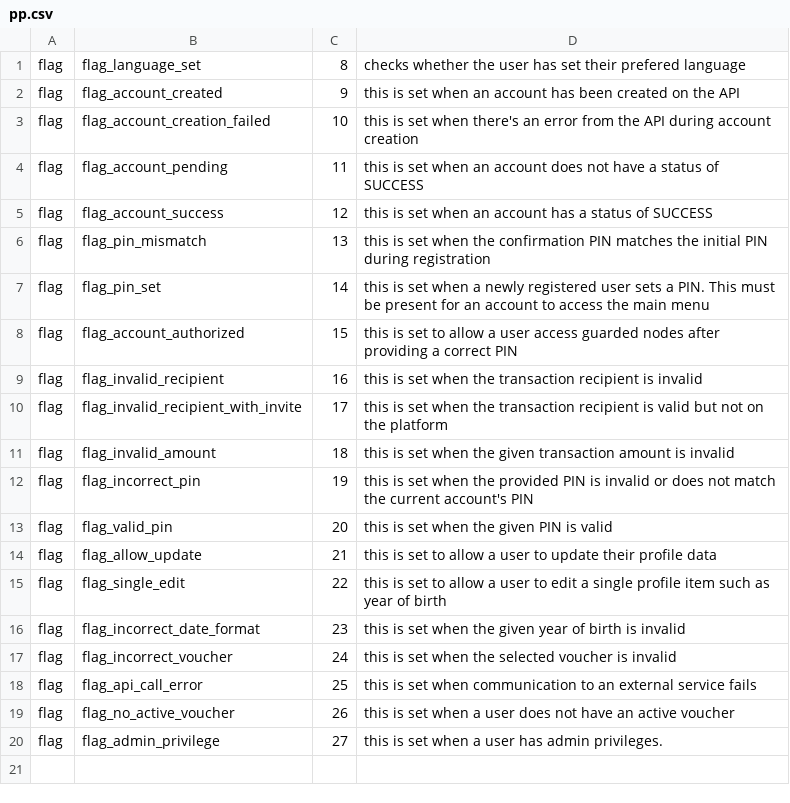
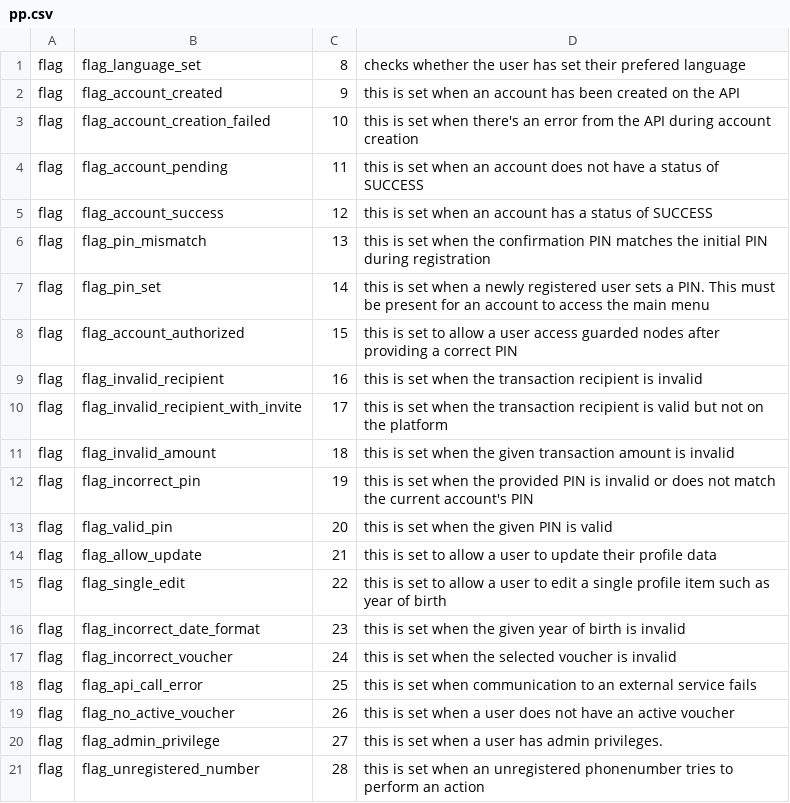
Before and after one commit to grassrootseconomics/visedriver, a CSV file: services/registration/pp.csv, drawn as a sheet.

Commit message:
add flag to catch unregistred numbers

```diff
--- a/services/registration/pp.csv
+++ b/services/registration/pp.csv
@@ -20 +20,2 @@ flag,flag_no_active_voucher,26,this is set when a user does not have an active v
 flag,flag_admin_privilege,27,this is set when a user has admin privileges.
+flag,flag_unregistered_number,28,this is set when an unregistered phonenumber tries to perform an action
```
